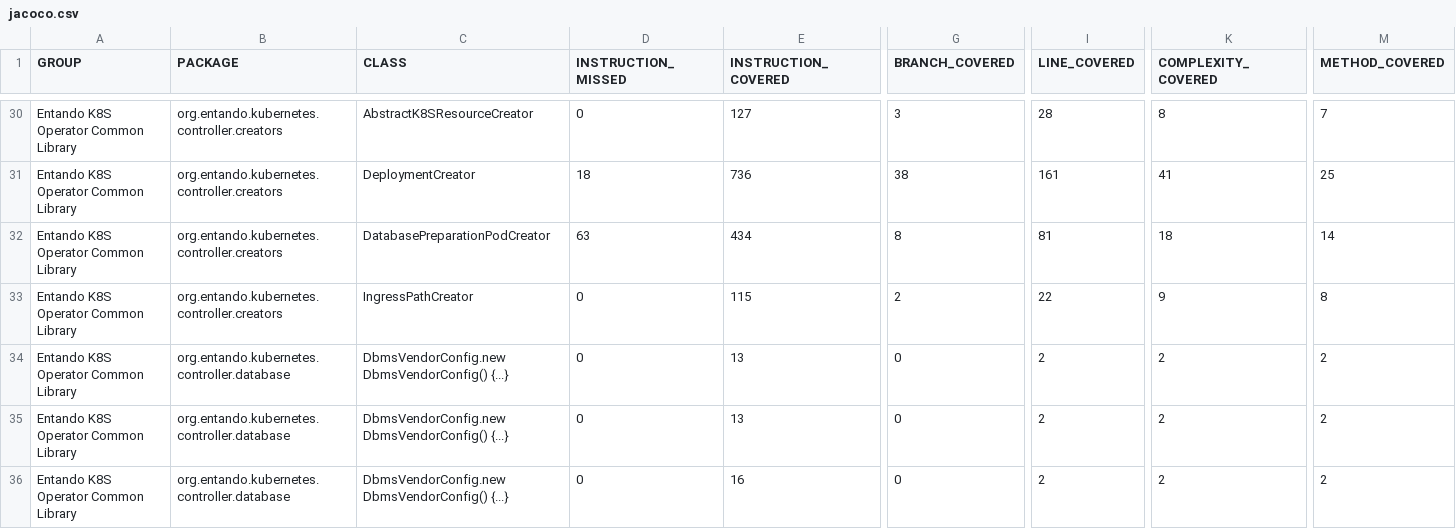
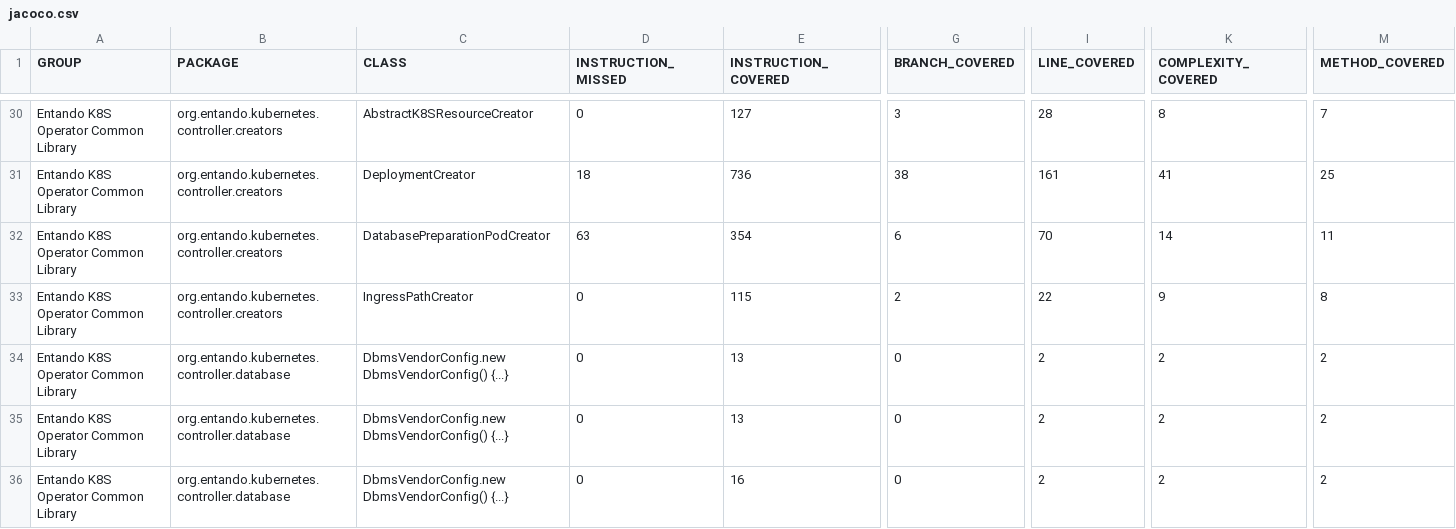
Before and after one commit to entando-k8s/devops-results-2021-01-29, a CSV file: entando-k8s-operator-common/PR-53/jacoco/jacoco.csv, drawn as a sheet; only a part is shown, gaps mark what is left out; the diff covers the shown part only; the diff names each change by its address in the sheet, - before the commit and + after, or states it on an @@ line.

```diff
--- a/entando-k8s-operator-common/PR-53/jacoco/jacoco.csv
+++ b/entando-k8s-operator-common/PR-53/jacoco/jacoco.csv
-E32 (INSTRUCTION_COVERED): 434
+E32 (INSTRUCTION_COVERED): 354
-G32 (BRANCH_COVERED): 8
+G32 (BRANCH_COVERED): 6
-I32 (LINE_COVERED): 81
+I32 (LINE_COVERED): 70
-K32 (COMPLEXITY_COVERED): 18
+K32 (COMPLEXITY_COVERED): 14
-M32 (METHOD_COVERED): 14
+M32 (METHOD_COVERED): 11
```
Also changed, not shown: 1 added row and 11 edited cells elsewhere in this file, 38 other files.
